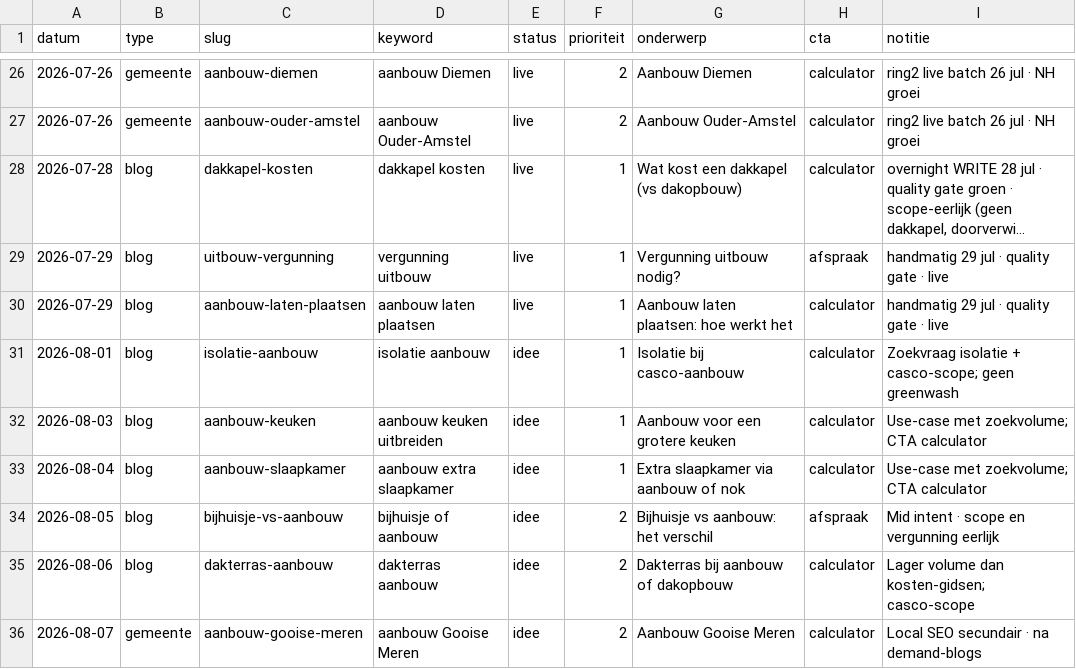
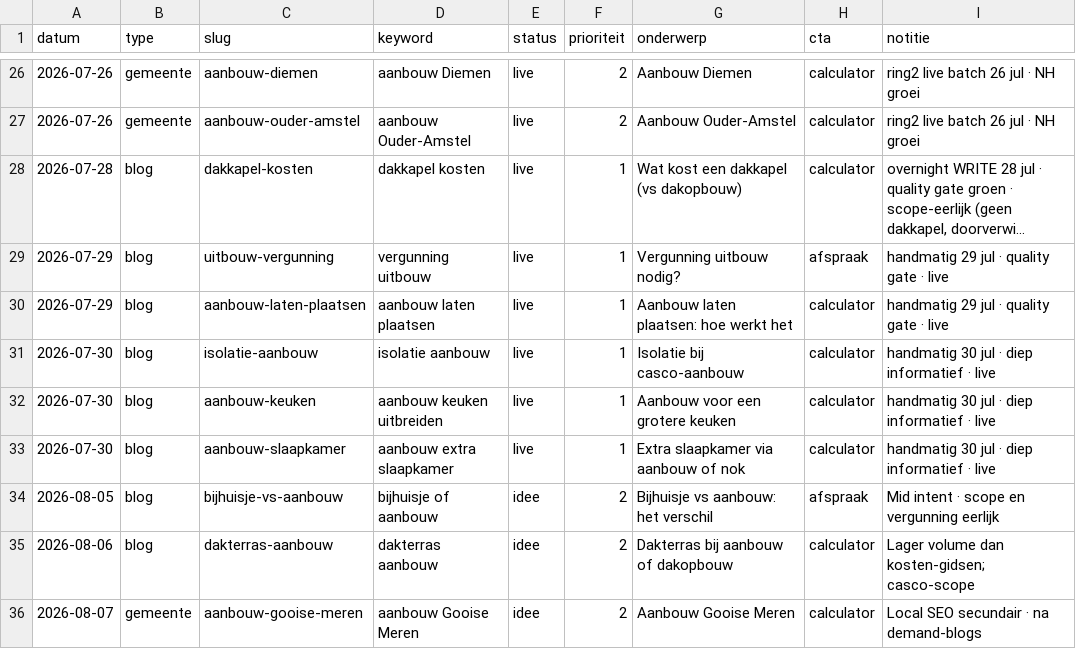
Before and after one commit to Koenpenha/aanbouwdirect-web, a CSV file: _seo/QUEUE.csv, drawn as a sheet; only a part is shown, gaps mark what is left out; long unchanged cells end in ….

Commit message:
chore(seo): go-live + deploy 2026-07-30

```diff
--- a/_seo/QUEUE.csv
+++ b/_seo/QUEUE.csv
@@ -30,5 +30,5 @@ datum,type,slug,keyword,status,prioriteit,onderwerp,cta,notitie
 2026-07-29,blog,aanbouw-laten-plaatsen,aanbouw laten plaatsen,live,1,Aanbouw laten plaatsen: hoe werkt het,calculator,handmatig 29 jul · quality gate · live
-2026-08-01,blog,isolatie-aanbouw,isolatie aanbouw,idee,1,Isolatie bij casco-aanbouw,calculator,Zoekvraag isolatie + casco-scope; geen greenwash
-2026-08-03,blog,aanbouw-keuken,aanbouw keuken uitbreiden,idee,1,Aanbouw voor een grotere keuken,calculator,Use-case met zoekvolume; CTA calculator
-2026-08-04,blog,aanbouw-slaapkamer,aanbouw extra slaapkamer,idee,1,Extra slaapkamer via aanbouw of nok,calculator,Use-case met zoekvolume; CTA calculator
+2026-07-30,blog,isolatie-aanbouw,isolatie aanbouw,live,1,Isolatie bij casco-aanbouw,calculator,handmatig 30 jul · diep informatief · live
+2026-07-30,blog,aanbouw-keuken,aanbouw keuken uitbreiden,live,1,Aanbouw voor een grotere keuken,calculator,handmatig 30 jul · diep informatief · live
+2026-07-30,blog,aanbouw-slaapkamer,aanbouw extra slaapkamer,live,1,Extra slaapkamer via aanbouw of nok,calculator,handmatig 30 jul · diep informatief · live
 2026-08-05,blog,bijhuisje-vs-aanbouw,bijhuisje of aanbouw,idee,2,Bijhuisje vs aanbouw: het verschil,afspraak,Mid intent · scope en vergunning eerlijk
```
Also changed, not shown: 6 other files.
